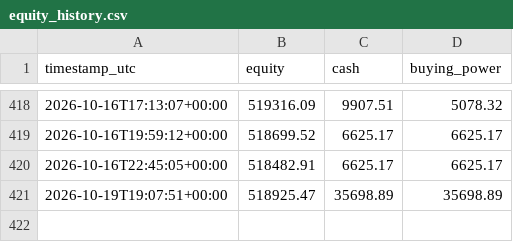
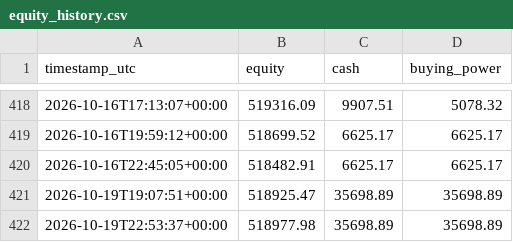
Before and after one commit to titomotta3/dip-recover-trading-bot, a CSV file: equity_history.csv, drawn as a sheet; only a part is shown, gaps mark what is left out; the diff names each change by its address in the sheet, - before the commit and + after, or states it on an @@ line.

```diff
--- a/equity_history.csv
+++ b/equity_history.csv
+row 422: 2026-10-19T22:53:37+00:00 | 518977.98 | 35698.89 | 35698.89
```
Also changed, not shown: 1 other file.
